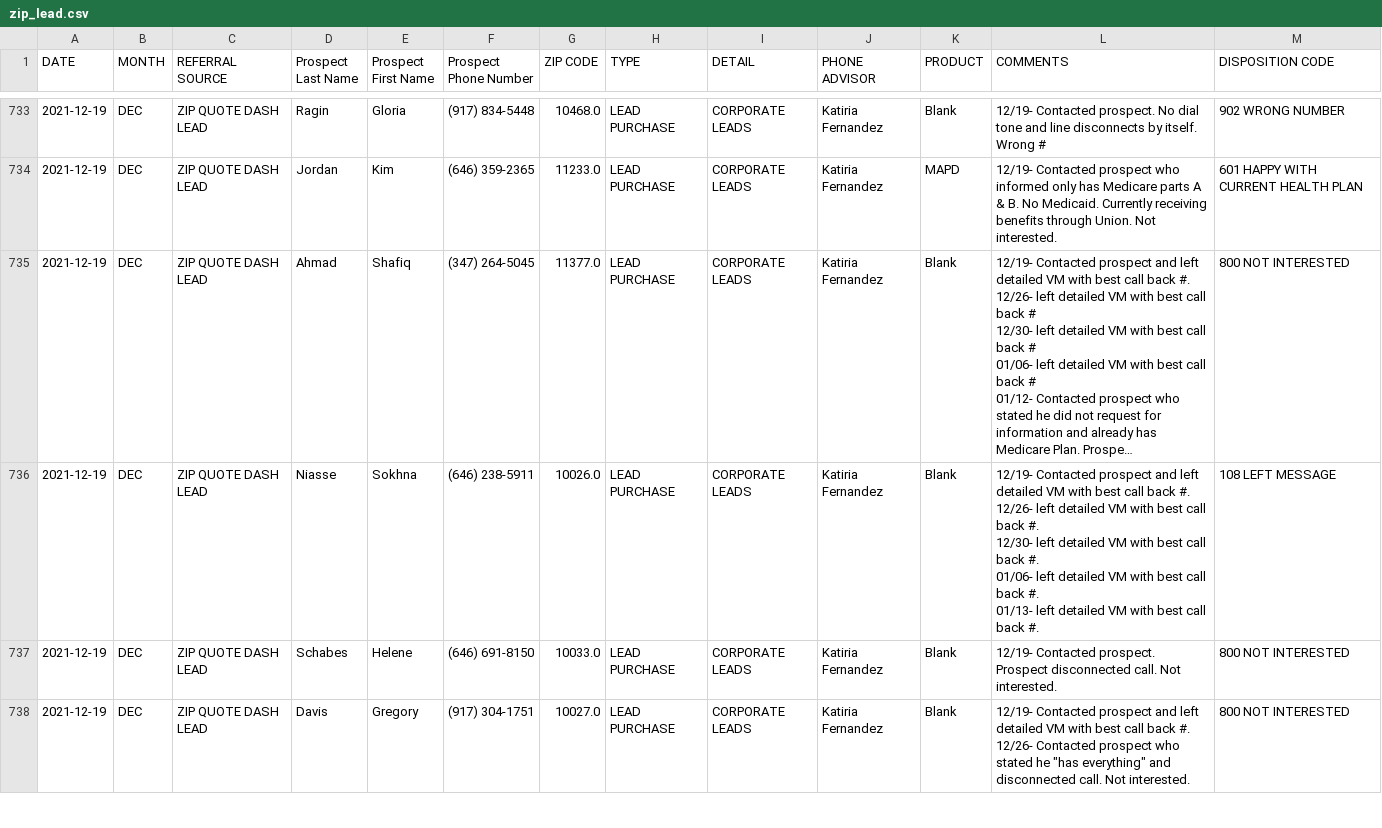
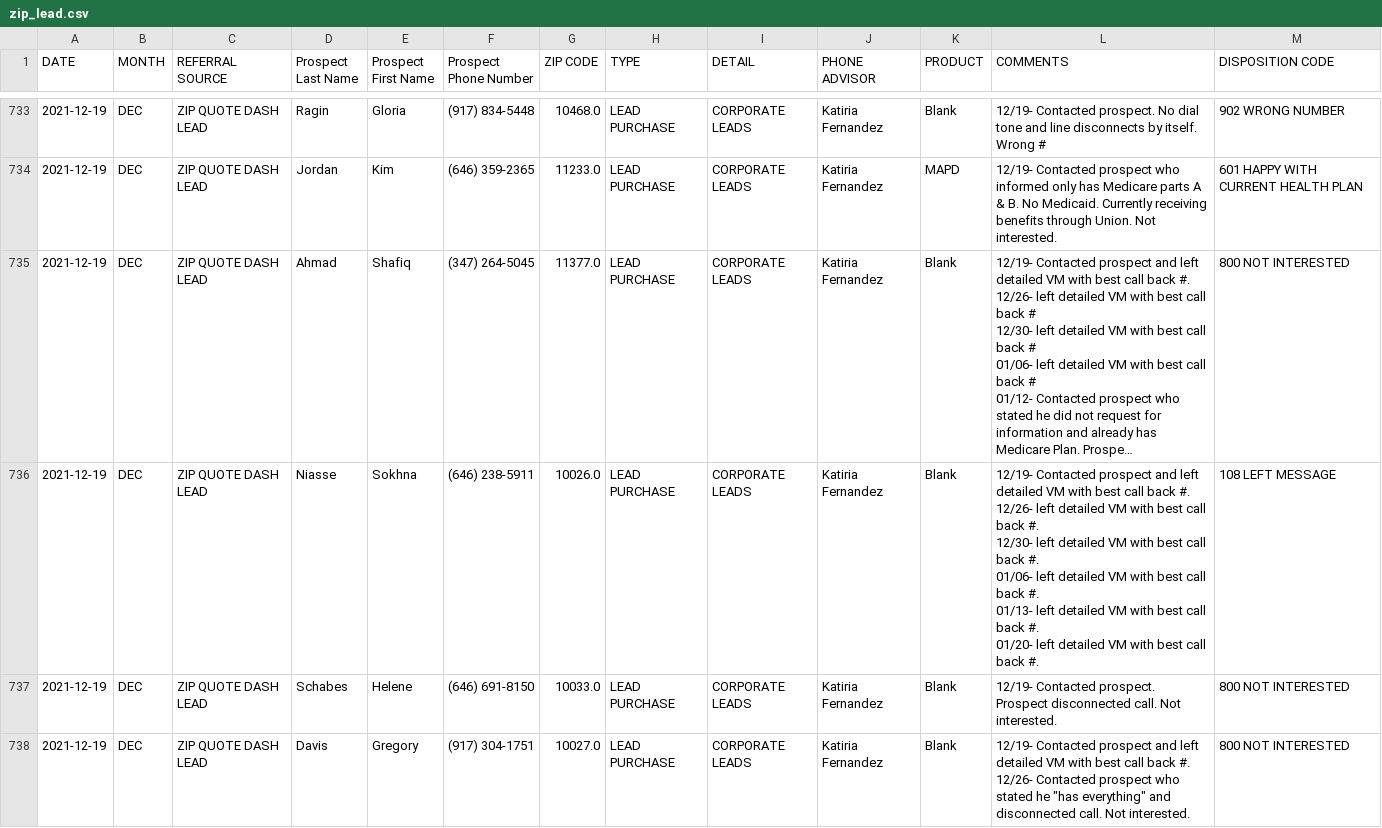
Before and after one commit to jimcphl/project1, a CSV file: zip_lead.csv, drawn as a sheet; only a part is shown, gaps mark what is left out; long unchanged cells end in …; ↵ is a line break in a cell; the diff covers the shown part only; the diff names each change by its address in the sheet, - before the commit and + after, or states it on an @@ line.

```diff
--- a/zip_lead.csv
+++ b/zip_lead.csv
-L736 (COMMENTS): …back #.
+L736 (COMMENTS): …back #. ↵ 01/20- left detailed VM with best call back #.
```
Also changed, not shown: 65 edited cells elsewhere in this file, zip2.csv.
